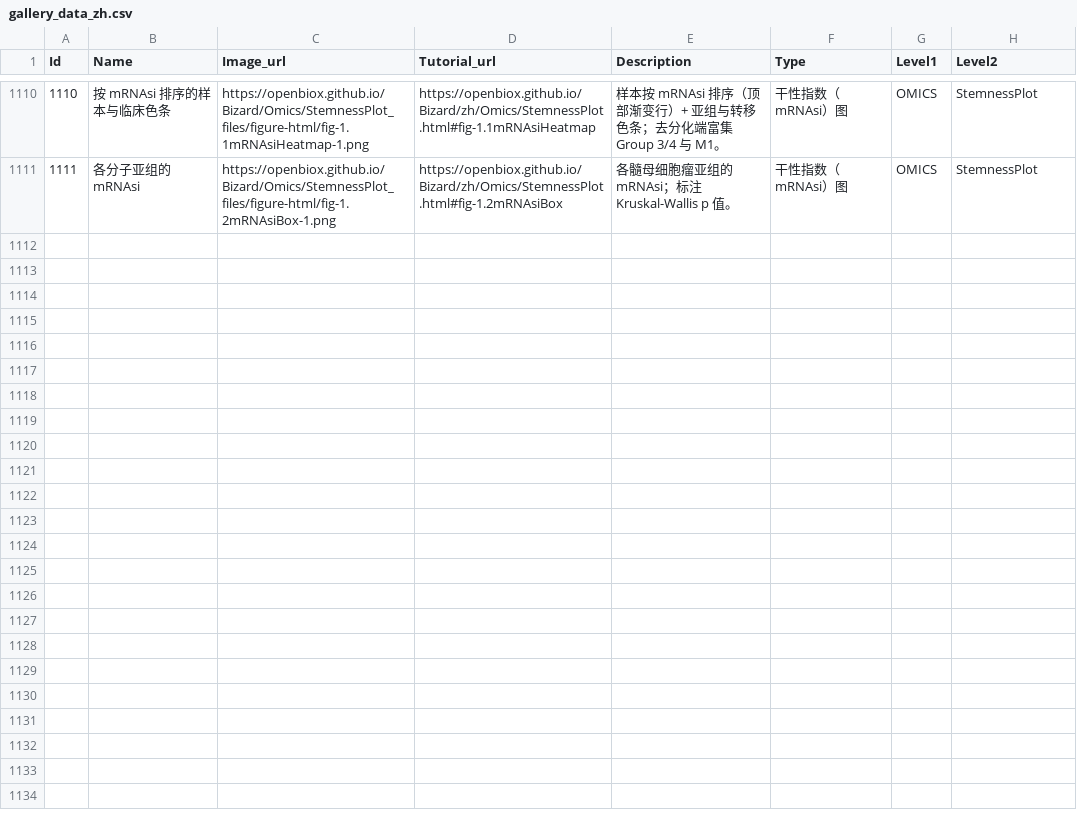
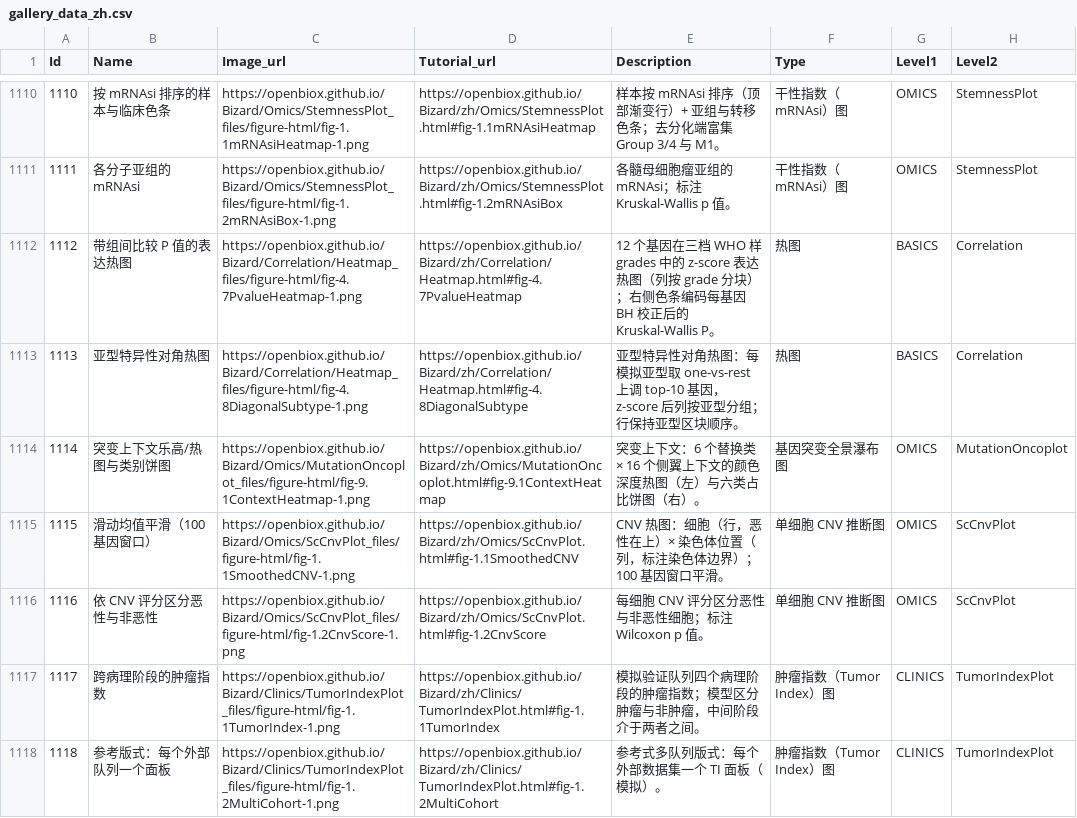
Before and after one commit to openbiox/Bizard, a CSV file: files/gallery_data_zh.csv, drawn as a sheet; only a part is shown, gaps mark what is left out; the diff names each change by its address in the sheet, - before the commit and + after, or states it on an @@ line.

```diff
--- a/files/gallery_data_zh.csv
+++ b/files/gallery_data_zh.csv
+row 1112: 1112 | 带组间比较 P 值的表达热图 | https://openbiox.github.io/Bizard/Correlation/Heatmap_files/figure-html/fig-4.7PvalueHeatmap-1.png | https://openbiox.github.io/Bizard/zh/Correlation/Heatmap.html#fig-4.7PvalueHeatmap | 12 个基因在三档 WHO 样 grades 中的 z-score 表达热图（列按 grade 分块）；右侧色条编码每基因 BH 校正后的 Kruskal-Wallis P。 | 热图 | BASICS | Correlation
+row 1113: 1113 | 亚型特异性对角热图 | https://openbiox.github.io/Bizard/Correlation/Heatmap_files/figure-html/fig-4.8DiagonalSubtype-1.png | https://openbiox.github.io/Bizard/zh/Correlation/Heatmap.html#fig-4.8DiagonalSubtype | 亚型特异性对角热图：每模拟亚型取 one-vs-rest 上调 top-10 基因，z-score 后列按亚型分组；行保持亚型区块顺序。 | 热图 | BASICS | Correlation
+row 1114: 1114 | 突变上下文乐高/热图与类别饼图 | https://openbiox.github.io/Bizard/Omics/MutationOncoplot_files/figure-html/fig-9.1ContextHeatmap-1.png | https://openbiox.github.io/Bizard/zh/Omics/MutationOncoplot.html#fig-9.1ContextHeatmap | 突变上下文：6 个替换类 × 16 个侧翼上下文的颜色深度热图（左）与六类占比饼图（右）。 | 基因突变全景瀑布图 | OMICS | MutationOncoplot
+row 1115: 1115 | 滑动均值平滑（100 基因窗口） | https://openbiox.github.io/Bizard/Omics/ScCnvPlot_files/figure-html/fig-1.1SmoothedCNV-1.png | https://openbiox.github.io/Bizard/zh/Omics/ScCnvPlot.html#fig-1.1SmoothedCNV | CNV 热图：细胞（行，恶性在上）× 染色体位置（列，标注染色体边界）；100 基因窗口平滑。 | 单细胞 CNV 推断图 | OMICS | ScCnvPlot
+row 1116: 1116 | 依 CNV 评分区分恶性与非恶性 | https://openbiox.github.io/Bizard/Omics/ScCnvPlot_files/figure-html/fig-1.2CnvScore-1.png | https://openbiox.github.io/Bizard/zh/Omics/ScCnvPlot.html#fig-1.2CnvScore | 每细胞 CNV 评分区分恶性与非恶性细胞；标注 Wilcoxon p 值。 | 单细胞 CNV 推断图 | OMICS | ScCnvPlot
+row 1117: 1117 | 跨病理阶段的肿瘤指数 | https://openbiox.github.io/Bizard/Clinics/TumorIndexPlot_files/figure-html/fig-1.1TumorIndex-1.png | https://openbiox.github.io/Bizard/zh/Clinics/TumorIndexPlot.html#fig-1.1TumorIndex | 模拟验证队列四个病理阶段的肿瘤指数；模型区分肿瘤与非肿瘤，中间阶段介于两者之间。 | 肿瘤指数（Tumor Index）图 | CLINICS | TumorIndexPlot
+row 1118: 1118 | 参考版式：每个外部队列一个面板 | https://openbiox.github.io/Bizard/Clinics/TumorIndexPlot_files/figure-html/fig-1.2MultiCohort-1.png | https://openbiox.github.io/Bizard/zh/Clinics/TumorIndexPlot.html#fig-1.2MultiCohort | 参考式多队列版式：每个外部数据集一个 TI 面板（模拟）。 | 肿瘤指数（Tumor Index）图 | CLINICS | TumorIndexPlot
```
Also changed, not shown: files/gallery_data.csv, 11 other files.
